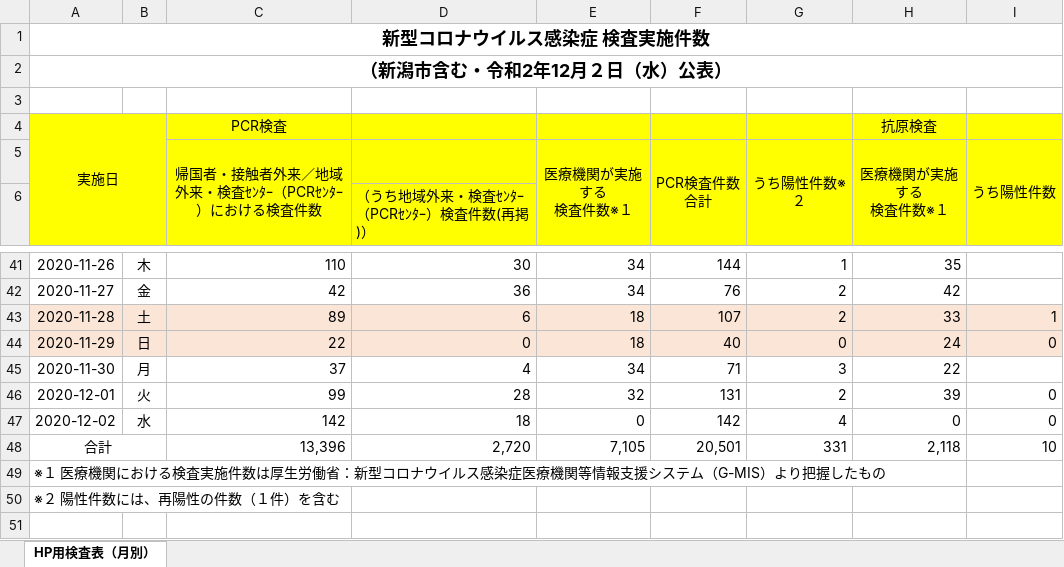
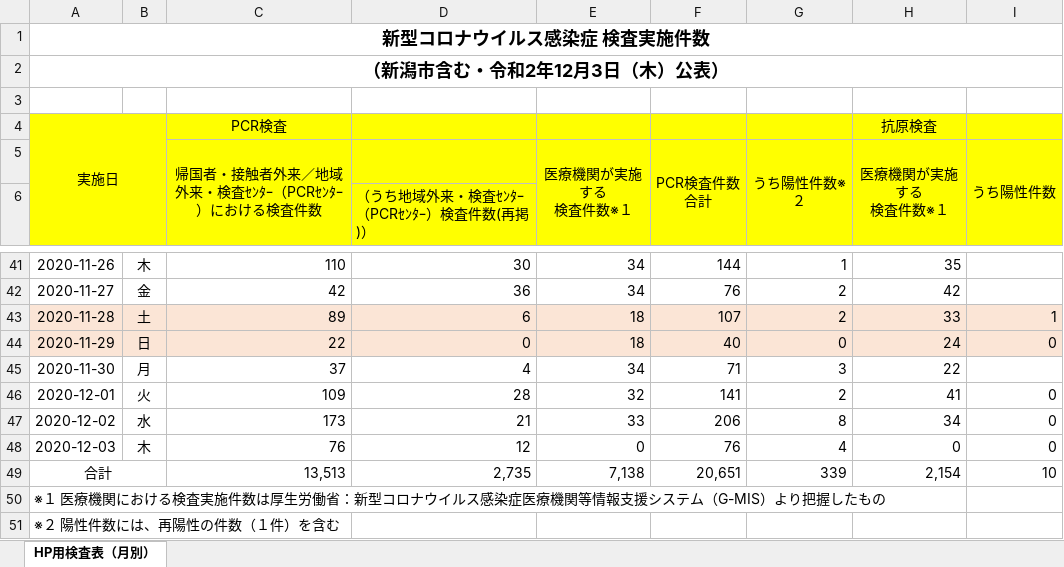
Before and after one commit to CodeForNiigata/covid19-data-niigata, an Excel workbook: dist/xlsx/150002_niigata_covid19_test.xlsx, sheet HP用検査表（月別）, drawn as a sheet; only a part is shown, gaps mark what is left out; values as stored, in another font and other column widths than the file's, no borders; addresses are those after the commit; the diff names each change by its address in the sheet, - before the commit and + after, or states it on an @@ line.

```diff
--- a/dist/xlsx/150002_niigata_covid19_test.xlsx (sheet HP用検査表（月別）)
+++ b/dist/xlsx/150002_niigata_covid19_test.xlsx (sheet HP用検査表（月別）)
-A2: （新潟市含む・令和2年12月２日（水）公表）
+A2: （新潟市含む・令和2年12月3日（木）公表）
-C46: 99
+C46: 109
-F46 (PCR検査件数 合計): 131
+F46 (PCR検査件数 合計): 141
-H46 (医療機関が実施する 検査件数※１): 39
+H46 (医療機関が実施する 検査件数※１): 41
-C47: 142
+C47: 173
-D47: 18
+D47: 21
-E47 (医療機関が実施する 検査件数※１): 0
+E47 (医療機関が実施する 検査件数※１): 33
-F47 (PCR検査件数 合計): 142
+F47 (PCR検査件数 合計): 206
-G47 (うち陽性件数※２): 4
+G47 (うち陽性件数※２): 8
-H47 (医療機関が実施する 検査件数※１): 0
+H47 (医療機関が実施する 検査件数※１): 34
+row 48: 2020-12-03 | 木 | 76 | 12 | 0 | 76 | 4 | 0 | 0
-C49: 13,396
+C49: 13,513
-D49: 2,720
+D49: 2,735
-E49 (医療機関が実施する 検査件数※１): 7,105
+E49 (医療機関が実施する 検査件数※１): 7,138
-F49 (PCR検査件数 合計): 20,501
+F49 (PCR検査件数 合計): 20,651
-G49 (うち陽性件数※２): 331
+G49 (うち陽性件数※２): 339
-H49 (医療機関が実施する 検査件数※１): 2,118
+H49 (医療機関が実施する 検査件数※１): 2,154
```
Also changed, not shown: formulas that keep their value, 6 other files.
